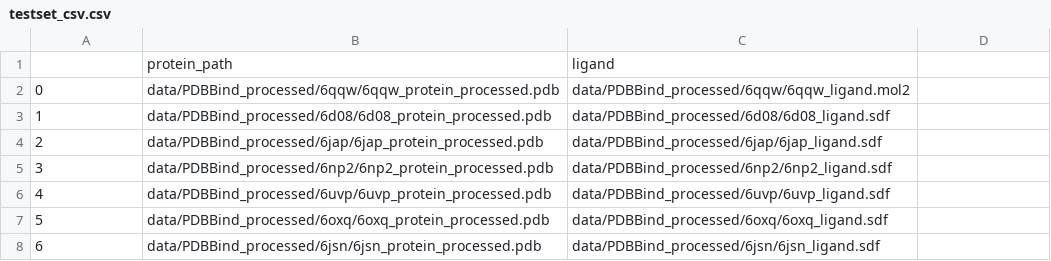
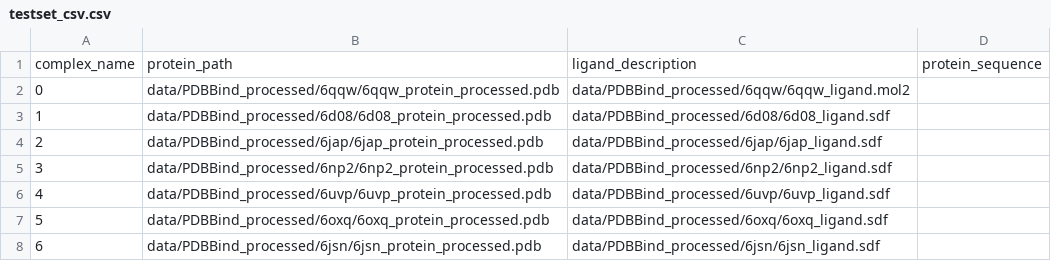
Before and after one commit to gcorso/DiffDock, a CSV file: data/testset_csv.csv, drawn as a sheet; only a part is shown; removed rows and columns are numbered as before the commit, all else as after; the diff names each change by its address in the sheet, - before the commit and + after, or states it on an @@ line.

Commit message:
fix testset csv and removed raise #77

```diff
--- a/data/testset_csv.csv
+++ b/data/testset_csv.csv
-row 1:  | protein_path | ligand
+row 1: complex_name | protein_path | ligand_description | protein_sequence
```
Also changed, not shown: 1 other file.
